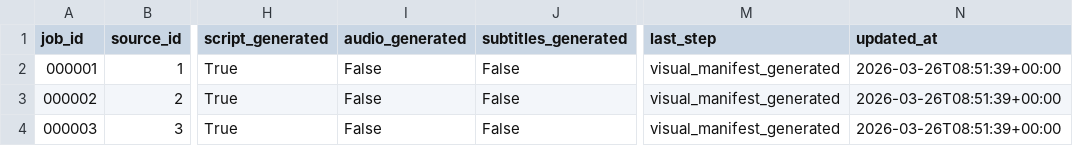
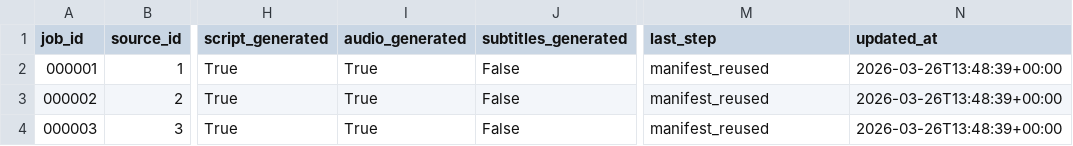
Before and after one commit to vhgalvez/neurocontent-engine, a CSV file: data/index.csv, drawn as a sheet; only a part is shown, gaps mark what is left out; the diff names each change by its address in the sheet, - before the commit and + after, or states it on an @@ line.

```diff
--- a/data/index.csv
+++ b/data/index.csv
-I2:I4 (audio_generated): False
+I2:I4 (audio_generated): True
-M2:M4 (last_step): visual_manifest_generated
+M2:M4 (last_step): manifest_reused
-N2:N4 (updated_at): 2026-03-26T08:51:39+00:00
+N2:N4 (updated_at): 2026-03-26T13:48:39+00:00
```
Also changed, not shown: 7 other files.
